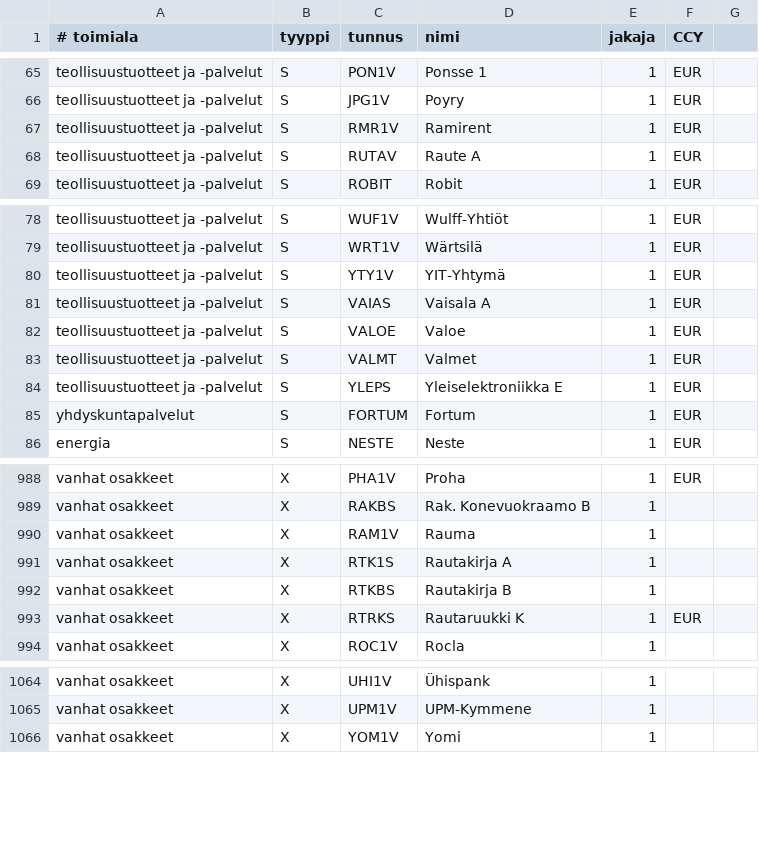
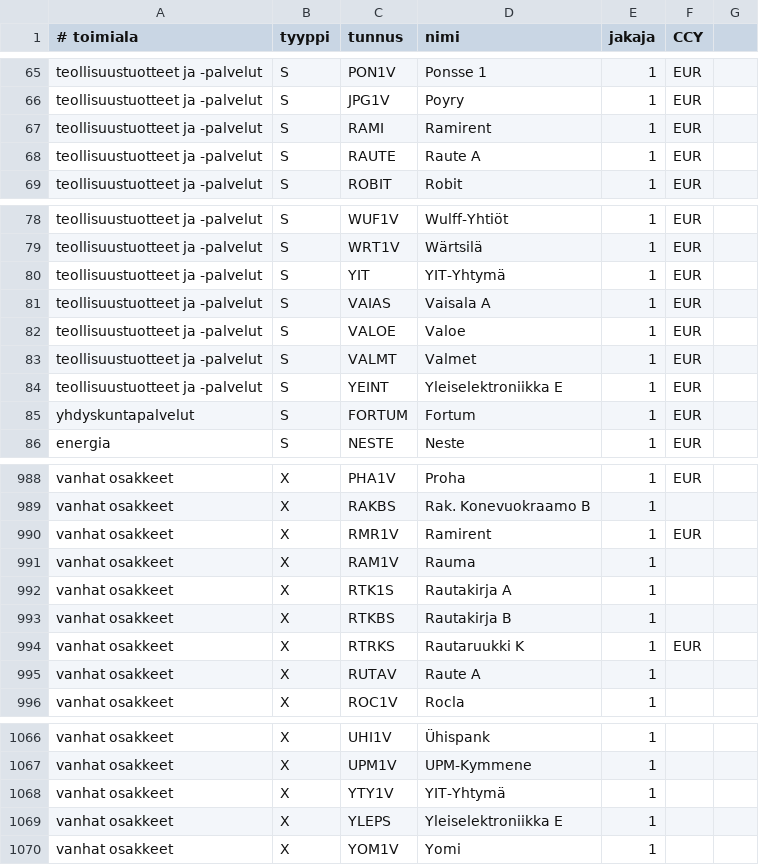
Before and after one commit to skarna1/javaportfolio, a CSV file: etc/tunnukset.csv, drawn as a sheet; only a part is shown, gaps mark what is left out; the diff names each change by its address in the sheet, - before the commit and + after, or states it on an @@ line.

```diff
--- a/etc/tunnukset.csv
+++ b/etc/tunnukset.csv
-C67 (tunnus): RMR1V
+C67 (tunnus): RAMI
-C68 (tunnus): RUTAV
+C68 (tunnus): RAUTE
-C80 (tunnus): YTY1V
+C80 (tunnus): YIT
-C84 (tunnus): YLEPS
+C84 (tunnus): YEINT
+row 990: vanhat osakkeet | X | RMR1V | Ramirent | 1 | EUR
+row 995: vanhat osakkeet | X | RUTAV | Raute A | 1
+row 1068: vanhat osakkeet | X | YTY1V | YIT-Yhtymä | 1
+row 1069: vanhat osakkeet | X | YLEPS | Yleiselektroniikka E | 1
```
Also changed, not shown: etc/muutokset.csv, 1 other file.
